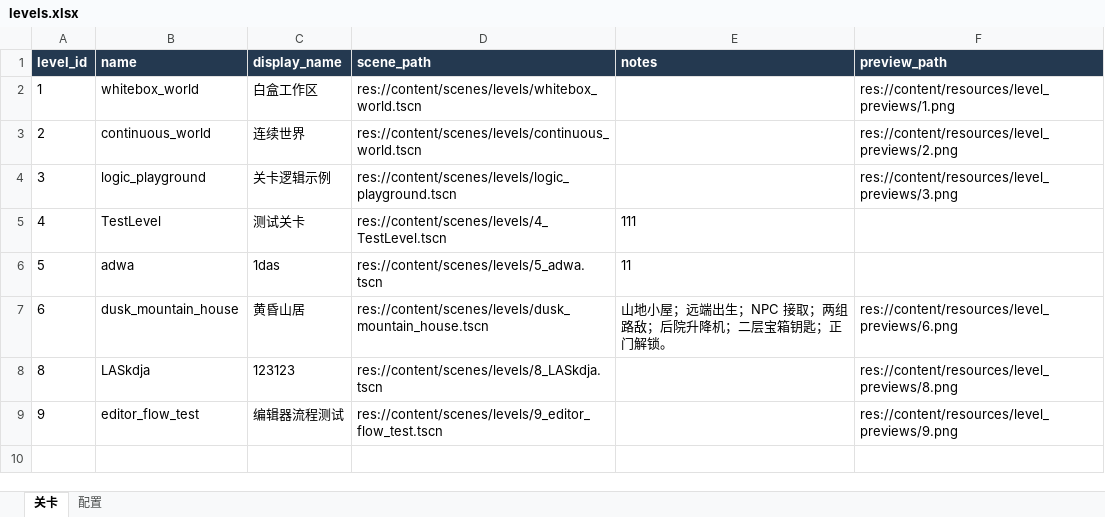
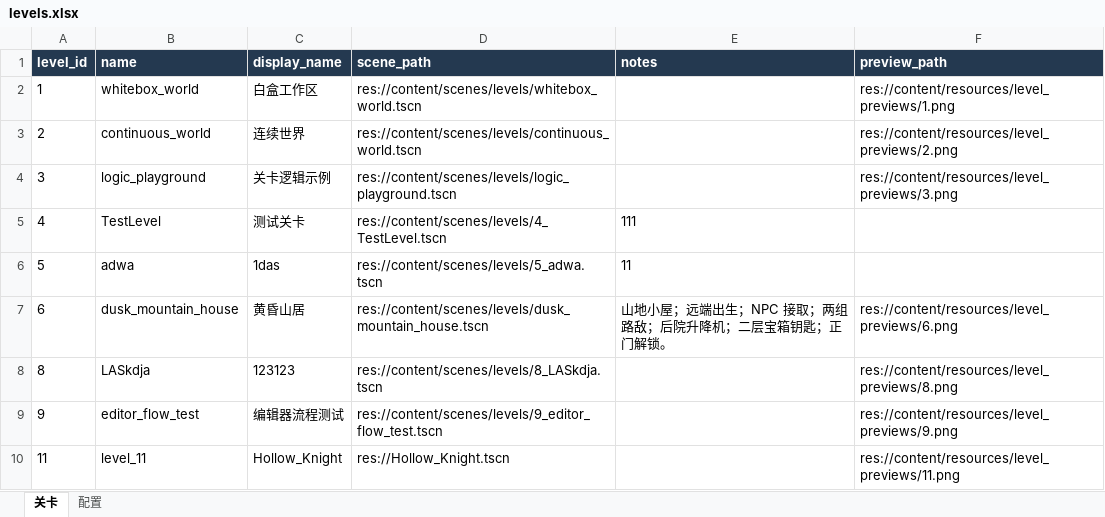
Before and after one commit to Lanyi021102/GodotLevelEditor, an Excel workbook: content/tables/levels.xlsx, sheet 关卡, drawn as a sheet; values as stored, in another font and other column widths than the file's, no borders; the diff names each change by its address in the sheet, - before the commit and + after, or states it on an @@ line.

Commit message:
Add playable Hollow Knight whitebox scene

```diff
--- a/content/tables/levels.xlsx (sheet 关卡)
+++ b/content/tables/levels.xlsx (sheet 关卡)
+row 10: 11 | level_11 | Hollow_Knight | res://Hollow_Knight.tscn |  | res://content/resources/level_previews/11.png
```
Also changed, not shown: sheet 配置, 16 other files.
